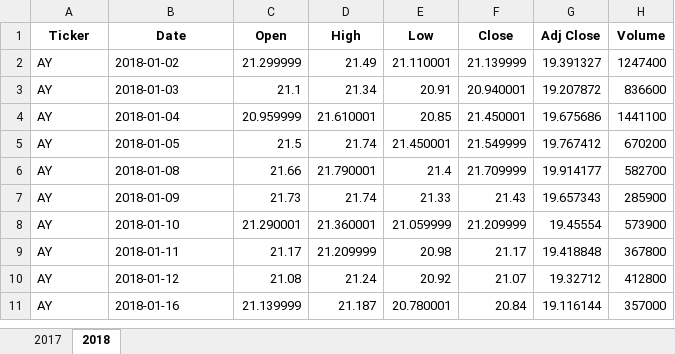
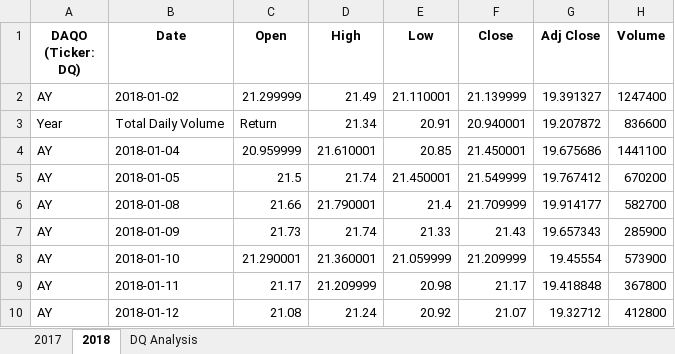
Before and after one commit to IanRekward/Stock-Analysis, an Excel workbook: green_stocks.xlsm, sheet 2018, drawn as a sheet; only a part is shown; the shorter side is filled out with more unchanged rows; values as stored, in another font and other column widths than the file's, no borders; the diff names each change by its address in the sheet, - before the commit and + after, or states it on an @@ line.

```diff
--- a/green_stocks.xlsm (sheet 2018)
+++ b/green_stocks.xlsm (sheet 2018)
+sheet tab: DQ Analysis
-A1: Ticker
+A1: DAQO (Ticker: DQ)
-A3 (DAQO (Ticker: DQ)): AY
+A3 (DAQO (Ticker: DQ)): Year
-B3 (Date): 2018-01-03
+B3 (Date): Total Daily Volume
-C3 (Open): 21.1
+C3 (Open): Return
```
